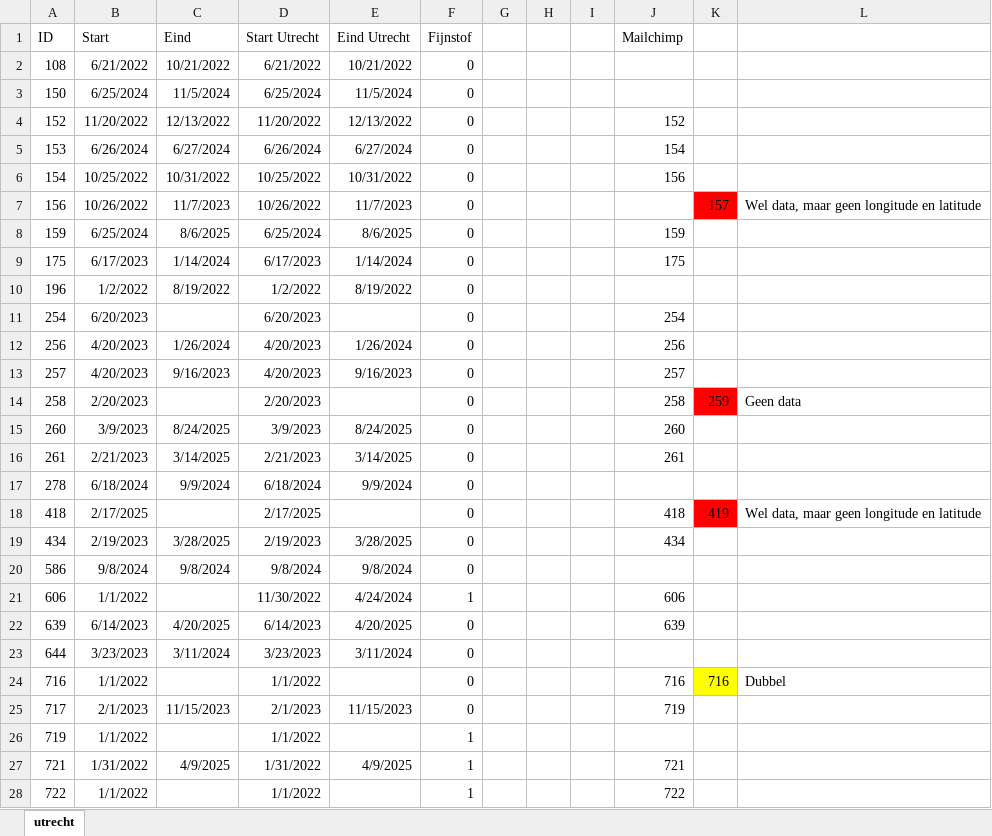
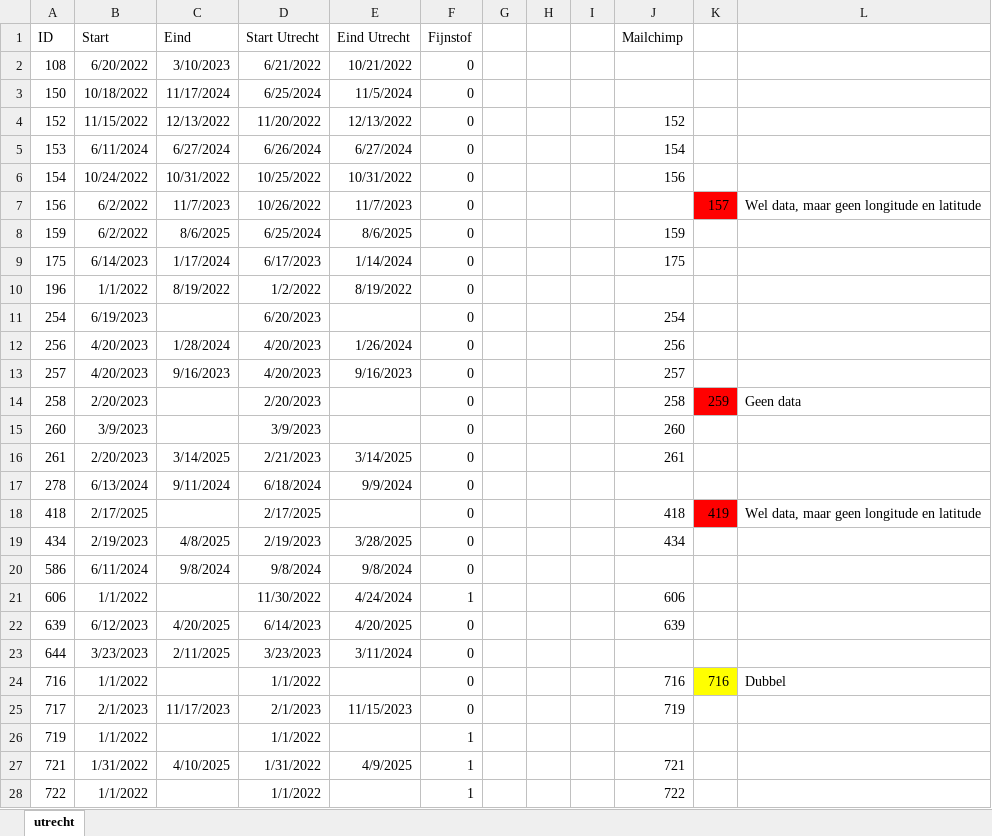
Before and after one commit to harrydeboer/meetjestad, an Excel workbook: utrecht.xlsx, sheet utrecht, drawn as a sheet; only a part is shown; values as stored, in another font and other column widths than the file's, no borders; the diff covers the shown part only; the diff names each change by its address in the sheet, - before the commit and + after, or states it on an @@ line.

```diff
--- a/utrecht.xlsx (sheet utrecht)
+++ b/utrecht.xlsx (sheet utrecht)
-B2 (Start): 6/21/2022
+B2 (Start): 6/20/2022
-C2 (Eind): 10/21/2022
+C2 (Eind): 3/10/2023
-B3 (Start): 6/25/2024
+B3 (Start): 10/18/2022
-C3 (Eind): 11/5/2024
+C3 (Eind): 11/17/2024
-B4 (Start): 11/20/2022
+B4 (Start): 11/15/2022
-B5 (Start): 6/26/2024
+B5 (Start): 6/11/2024
-B6 (Start): 10/25/2022
+B6 (Start): 10/24/2022
-B7 (Start): 10/26/2022
+B7 (Start): 6/2/2022
-B8 (Start): 6/25/2024
+B8 (Start): 6/2/2022
-B9 (Start): 6/17/2023
+B9 (Start): 6/14/2023
-C9 (Eind): 1/14/2024
+C9 (Eind): 1/17/2024
-B10 (Start): 1/2/2022
+B10 (Start): 1/1/2022
-B11 (Start): 6/20/2023
+B11 (Start): 6/19/2023
-C12 (Eind): 1/26/2024
+C12 (Eind): 1/28/2024
-C15 (Eind): 8/24/2025
+C15 (Eind): (empty)
-E15 (Eind Utrecht): 8/24/2025
+E15 (Eind Utrecht): (empty)
-B16 (Start): 2/21/2023
+B16 (Start): 2/20/2023
-B17 (Start): 6/18/2024
+B17 (Start): 6/13/2024
-C17 (Eind): 9/9/2024
+C17 (Eind): 9/11/2024
-C19 (Eind): 3/28/2025
+C19 (Eind): 4/8/2025
-B20 (Start): 9/8/2024
+B20 (Start): 6/11/2024
-B22 (Start): 6/14/2023
+B22 (Start): 6/12/2023
-C23 (Eind): 3/11/2024
+C23 (Eind): 2/11/2025
-C25 (Eind): 11/15/2023
+C25 (Eind): 11/17/2023
-C27 (Eind): 4/9/2025
+C27 (Eind): 4/10/2025
```
Also changed, not shown: 48 edited cells elsewhere in this sheet, 2 other files.
